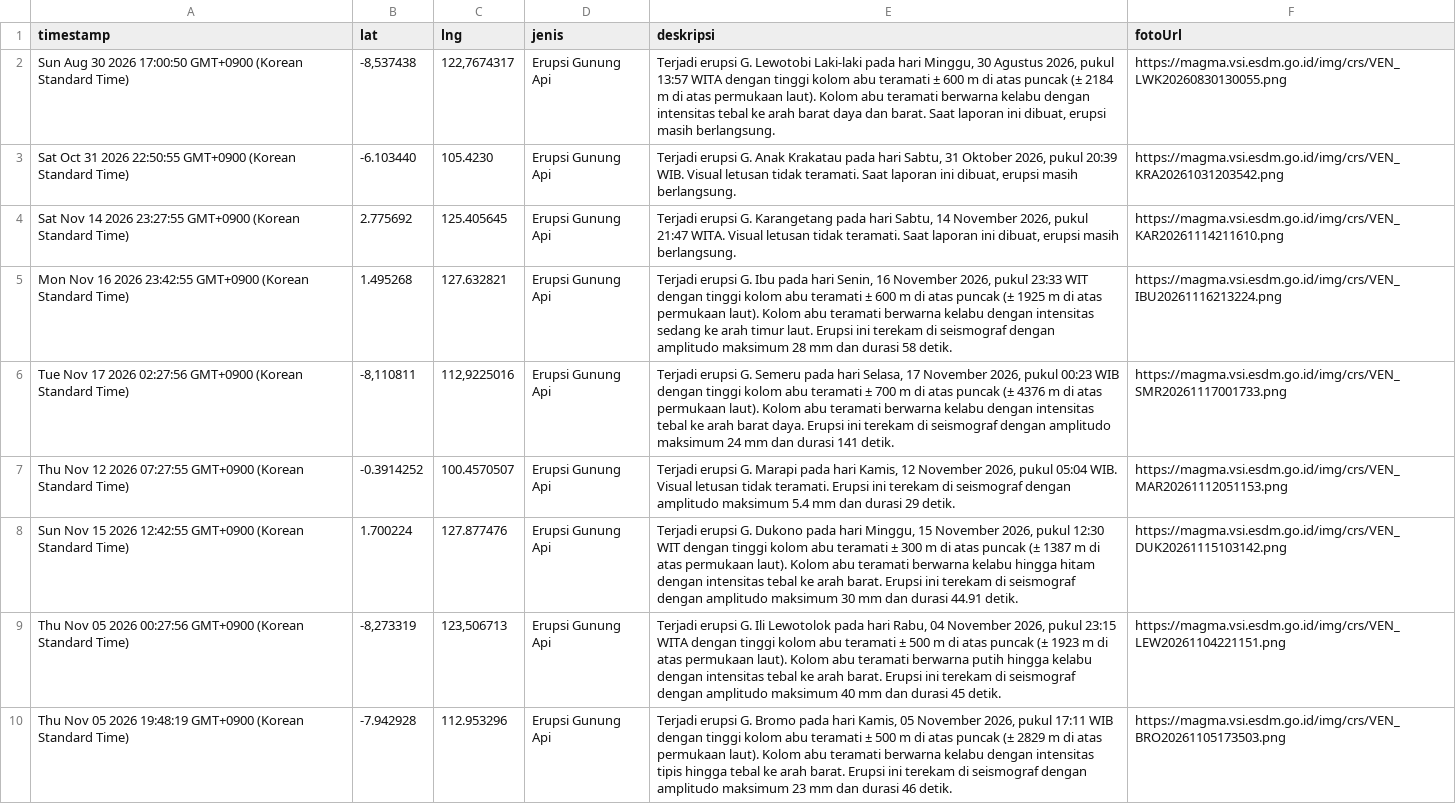
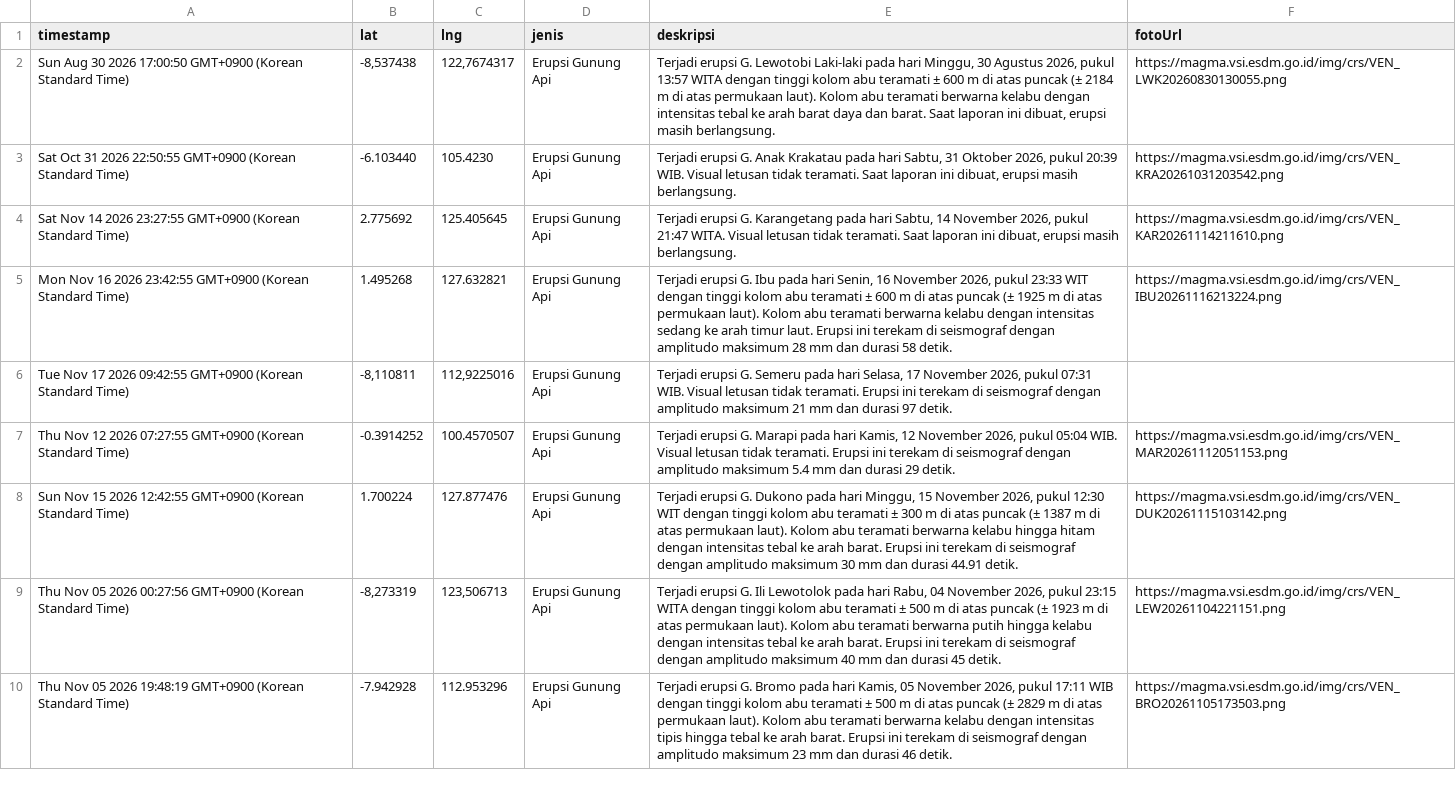
Before and after one commit to gpmlabuangnamrole-cell/Rescue, a CSV file: Laporan Rescue.csv, drawn as a sheet; only a part is shown.

Commit message:
Update Laporan Rescue otomatis dari Google Sheet

```diff
--- a/Laporan Rescue.csv
+++ b/Laporan Rescue.csv
@@ -5,3 +5,3 @@
 "Mon Nov 16 2026 23:42:55 GMT+0900 (Korean Standard Time)","1.495268","127.632821","Erupsi Gunung Api","Terjadi erupsi G. Ibu pada hari Senin, 16 November 2026, pukul 23:33 WIT dengan tinggi kolom abu teramati ± 600 m di atas puncak (± 1925 m di atas permukaan laut). Kolom abu teramati berwarna kelabu dengan intensitas sedang ke arah timur laut. Erupsi ini terekam di seismograf dengan amplitudo maksimum 28 mm dan durasi 58 detik.","https://magma.vsi.esdm.go.id/img/crs/VEN_IBU20261116213224.png"
-"Tue Nov 17 2026 02:27:56 GMT+0900 (Korean Standard Time)","-8,110811","112,9225016","Erupsi Gunung Api","Terjadi erupsi G. Semeru pada hari Selasa, 17 November 2026, pukul 00:23 WIB dengan tinggi kolom abu teramati ± 700 m di atas puncak (± 4376 m di atas permukaan laut). Kolom abu teramati berwarna kelabu dengan intensitas tebal ke arah barat daya. Erupsi ini terekam di seismograf dengan amplitudo maksimum 24 mm dan durasi 141 detik.","https://magma.vsi.esdm.go.id/img/crs/VEN_SMR20261117001733.png"
+"Tue Nov 17 2026 09:42:55 GMT+0900 (Korean Standard Time)","-8,110811","112,9225016","Erupsi Gunung Api","Terjadi erupsi G. Semeru pada hari Selasa, 17 November 2026, pukul 07:31 WIB. Visual letusan tidak teramati. Erupsi ini terekam di seismograf dengan amplitudo maksimum 21 mm dan durasi 97 detik.",""
 "Thu Nov 12 2026 07:27:55 GMT+0900 (Korean Standard Time)","-0.3914252","100.4570507","Erupsi Gunung Api","Terjadi erupsi G. Marapi pada hari Kamis, 12 November 2026, pukul 05:04 WIB. Visual letusan tidak teramati. Erupsi ini terekam di seismograf dengan amplitudo maksimum 5.4 mm dan durasi 29 detik.","https://magma.vsi.esdm.go.id/img/crs/VEN_MAR20261112051153.png"
```
